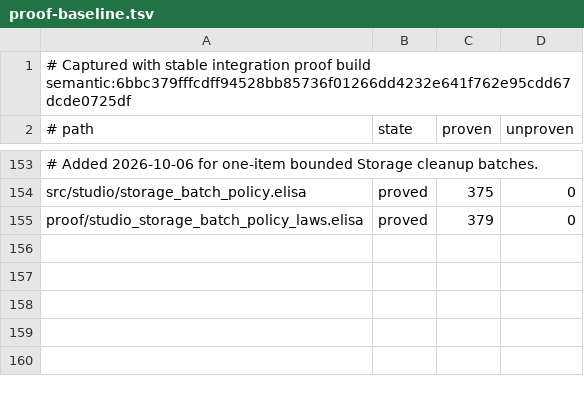
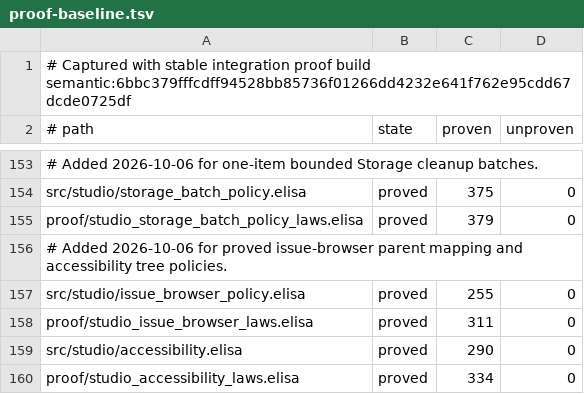
Before and after one commit to torarinvik/mocap-cleaner, a TSV file: scripts/proof-baseline.tsv, drawn as a sheet; only a part is shown, gaps mark what is left out.

Commit message:
Close issue browser accessibility proof gaps

```diff
--- a/scripts/proof-baseline.tsv
+++ b/scripts/proof-baseline.tsv
@@ -155 +155,6 @@ src/studio/storage_batch_policy.elisa	proved	375	0
 proof/studio_storage_batch_policy_laws.elisa	proved	379	0
+# Added 2026-10-06 for proved issue-browser parent mapping and accessibility tree policies.
+src/studio/issue_browser_policy.elisa	proved	255	0
+proof/studio_issue_browser_laws.elisa	proved	311	0
+src/studio/accessibility.elisa	proved	290	0
+proof/studio_accessibility_laws.elisa	proved	334	0
```
Also changed, not shown: 4 other files.
